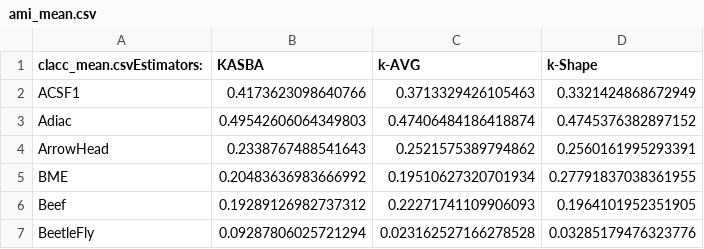
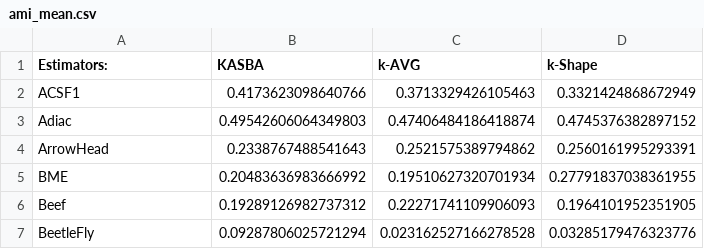
Before and after one commit to time-series-machine-learning/kasba-clustering-2026, a CSV file: results/combined/k-shape-compare/ami_mean.csv, drawn as a sheet; only a part is shown.

Commit message:
Fix the headers of two k-Shape comparison result files
The ami and clacc files started with a stray file name before
'Estimators:', so load_results_from_csv could not read them.

```diff
--- a/results/combined/k-shape-compare/ami_mean.csv
+++ b/results/combined/k-shape-compare/ami_mean.csv
@@ -1,2 +1,2 @@
-clacc_mean.csvEstimators:,KASBA,k-AVG,k-Shape
+Estimators:,KASBA,k-AVG,k-Shape
 ACSF1,0.4173623098640766,0.3713329426105463,0.3321424868672949
```
Also changed, not shown: results/combined/k-shape-compare/clacc_mean.csv.
